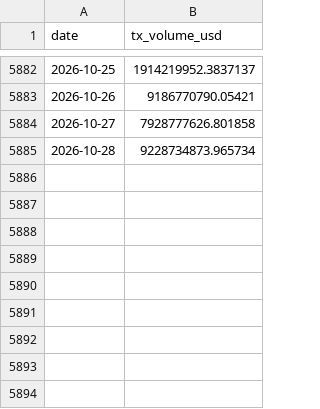
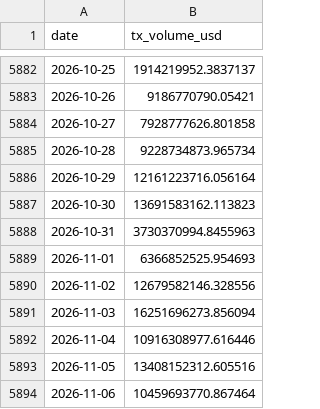
Before and after one commit to manavmax/Bitcoin-Alpha-System, a CSV file: model_4_onchain_fundamentals/raw/blockchain_com/tx_volume_usd.csv, drawn as a sheet; only a part is shown, gaps mark what is left out.

```diff
--- a/model_4_onchain_fundamentals/raw/blockchain_com/tx_volume_usd.csv
+++ b/model_4_onchain_fundamentals/raw/blockchain_com/tx_volume_usd.csv
@@ -5885 +5885,10 @@ date,tx_volume_usd
 2026-10-28,9228734873.965734
+2026-10-29,12161223716.056164
+2026-10-30,13691583162.113823
+2026-10-31,3730370994.8455963
+2026-11-01,6366852525.954693
+2026-11-02,12679582146.328556
+2026-11-03,16251696273.856094
+2026-11-04,10916308977.616446
+2026-11-05,13408152312.605516
+2026-11-06,10459693770.867464
```
Also changed, not shown: model_2_volatility_risk/results/model2_final_volatility.csv, model_2_volatility_risk/results/volatility_lstm_preds.csv, 46 other files.
